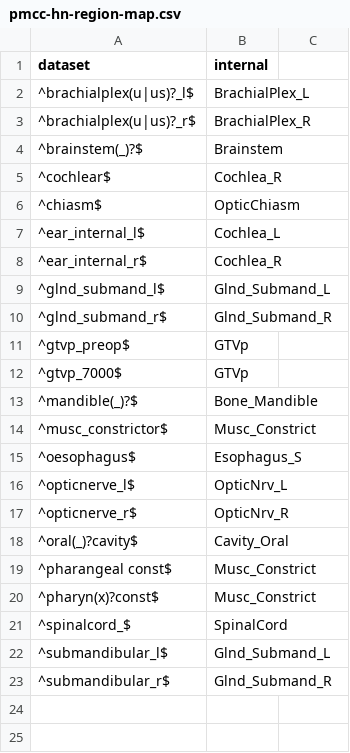
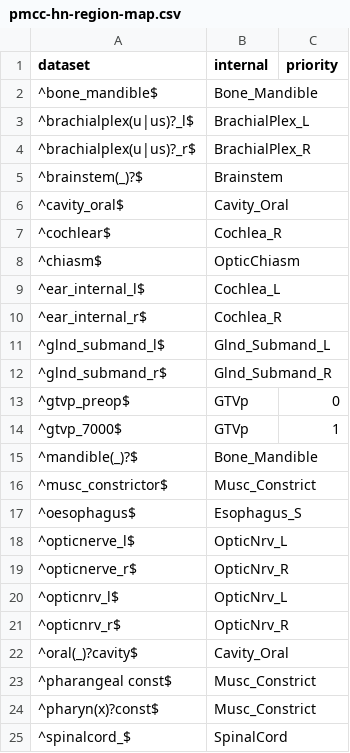
Before and after one commit to clarkbab/medical-imaging, a CSV file: mymi/dataset/dicom/files/region-maps/pmcc-hn-region-map.csv, drawn as a sheet; only a part is shown; the shorter side is filled out with more unchanged rows; addresses are those after the commit; the diff names each change by its address in the sheet, - before the commit and + after, or states it on an @@ line.

Commit message:
PMCC changes

```diff
--- a/mymi/dataset/dicom/files/region-maps/pmcc-hn-region-map.csv
+++ b/mymi/dataset/dicom/files/region-maps/pmcc-hn-region-map.csv
-C1: (empty)
+C1: priority
+row 2: ^bone_mandible$ | Bone_Mandible
+row 6: ^cavity_oral$ | Cavity_Oral
-C13 (priority): (empty)
+C13 (priority): 0
-C14 (priority): (empty)
+C14 (priority): 1
+row 20: ^opticnrv_l$ | OpticNrv_L
+row 21: ^opticnrv_r$ | OpticNrv_R
```
Also changed, not shown: 12 other files.
